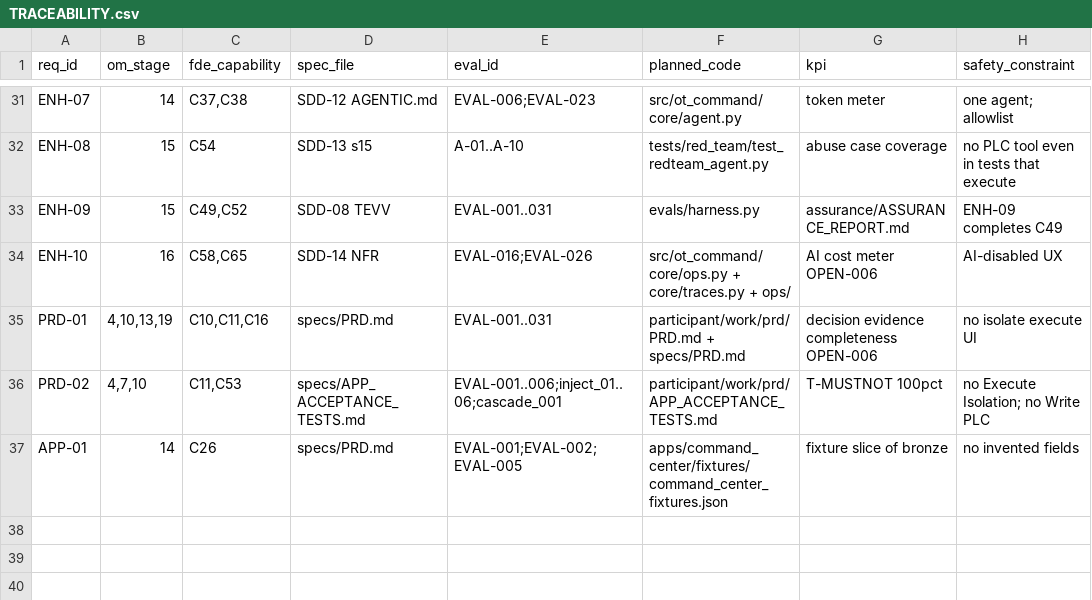
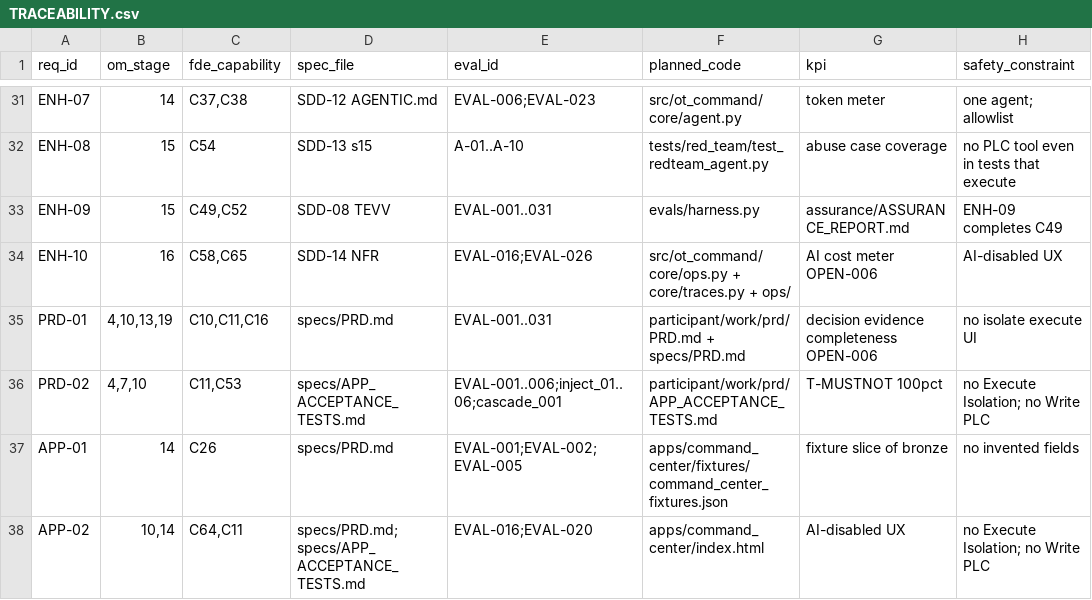
Before and after one commit to sruthiviswanathan/AI_FDE_ICS_OT_Autonomous_Risk_Resilience_Command_Center_v2, a CSV file: participant/work/sdd_15/SDD-14_delivery_spec/TRACEABILITY.csv, drawn as a sheet; only a part is shown, gaps mark what is left out; the diff names each change by its address in the sheet, - before the commit and + after, or states it on an @@ line.

```diff
--- a/participant/work/sdd_15/SDD-14_delivery_spec/TRACEABILITY.csv
+++ b/participant/work/sdd_15/SDD-14_delivery_spec/TRACEABILITY.csv
+row 38: APP-02 | 10,14 | C64,C11 | specs/PRD.md; specs/APP_ACCEPTANCE_TESTS.md | EVAL-016;EVAL-020 | apps/command_center/index.html | AI-disabled UX | no Execute Isolation; no Write PLC
```
Also changed, not shown: participant/work/FDE_96_COVERAGE.csv, specs/TRACEABILITY.csv, 13 other files.
